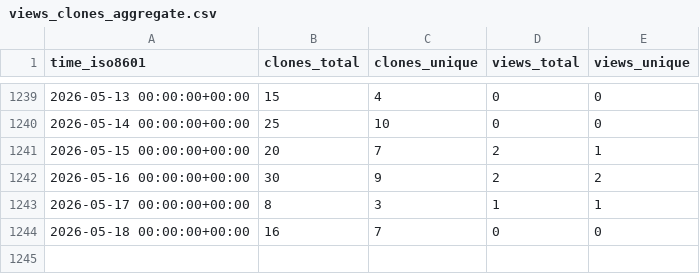
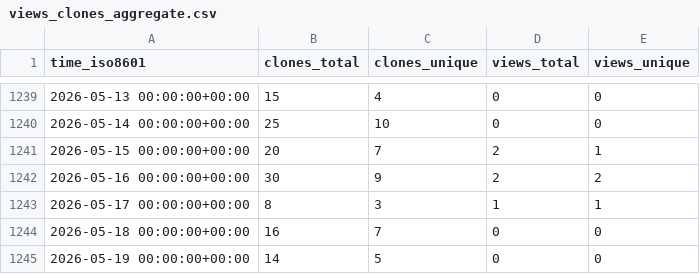
Before and after one commit to PhysiBoSS/PhysiBoSS, a CSV file: PhysiBoSS/PhysiBoSS/ghrs-data/views_clones_aggregate.csv, drawn as a sheet; only a part is shown, gaps mark what is left out.

```diff
--- a/PhysiBoSS/PhysiBoSS/ghrs-data/views_clones_aggregate.csv
+++ b/PhysiBoSS/PhysiBoSS/ghrs-data/views_clones_aggregate.csv
@@ -1244 +1244,2 @@ time_iso8601,clones_total,clones_unique,views_total,views_unique
 2026-05-18 00:00:00+00:00,16,7,0,0
+2026-05-19 00:00:00+00:00,14,5,0,0
```
Also changed, not shown: 1 other file.
